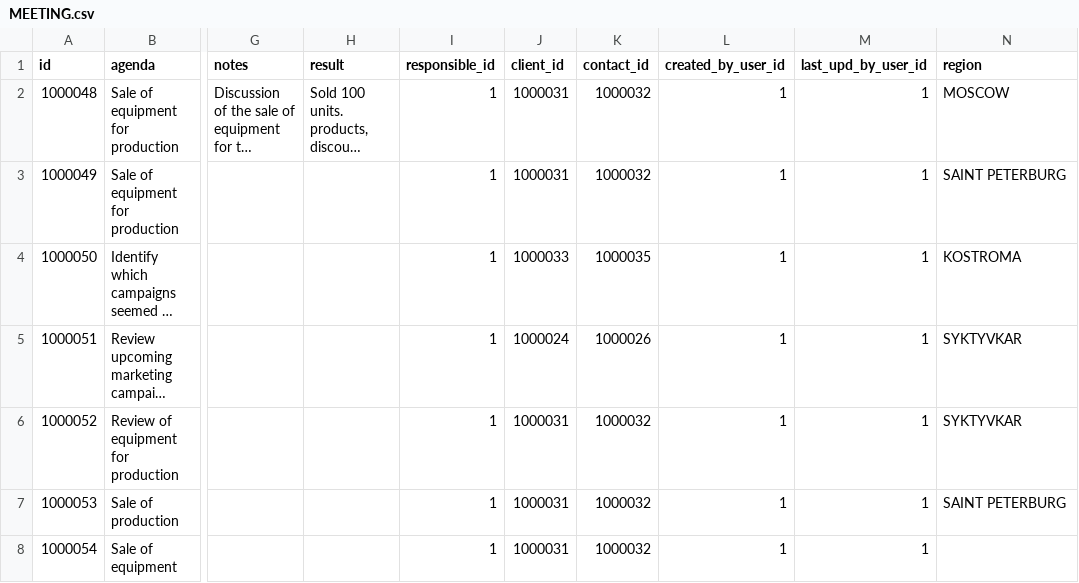
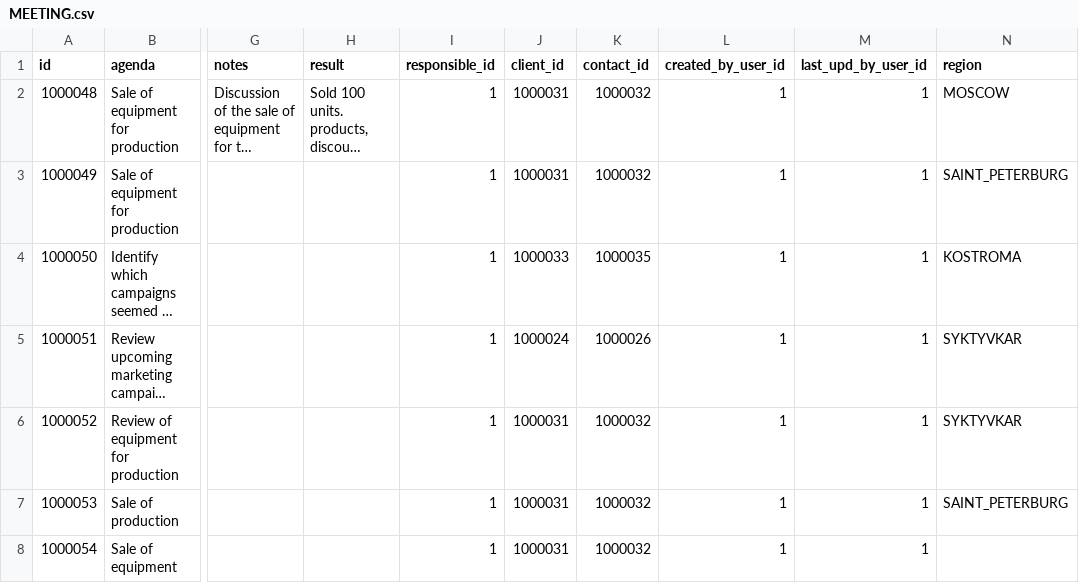
Before and after one commit to CX-Box/cxbox-demo, a CSV file: src/main/resources/db/data/MEETING.csv, drawn as a sheet; only a part is shown, gaps mark what is left out; long unchanged cells end in …; the diff names each change by its address in the sheet, - before the commit and + after, or states it on an @@ line.

```diff
--- a/src/main/resources/db/data/MEETING.csv
+++ b/src/main/resources/db/data/MEETING.csv
-N3 (region): SAINT PETERBURG
+N3 (region): SAINT_PETERBURG
-N7 (region): SAINT PETERBURG
+N7 (region): SAINT_PETERBURG
```
Also changed, not shown: 12 other files.
